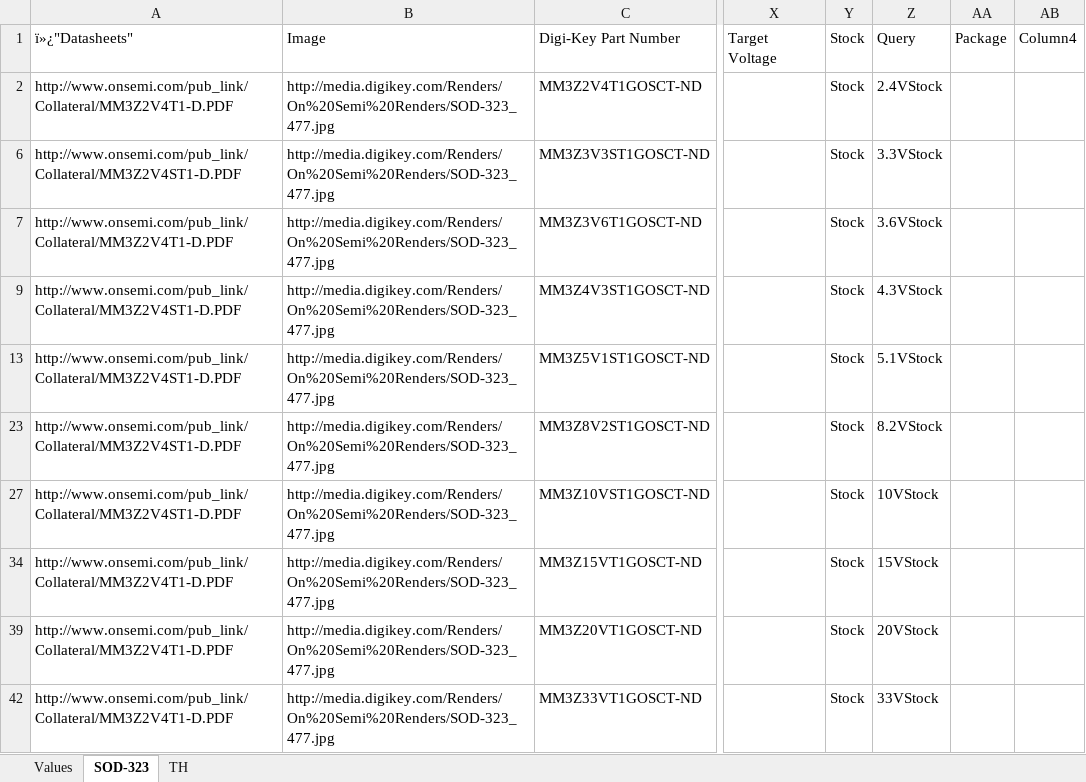
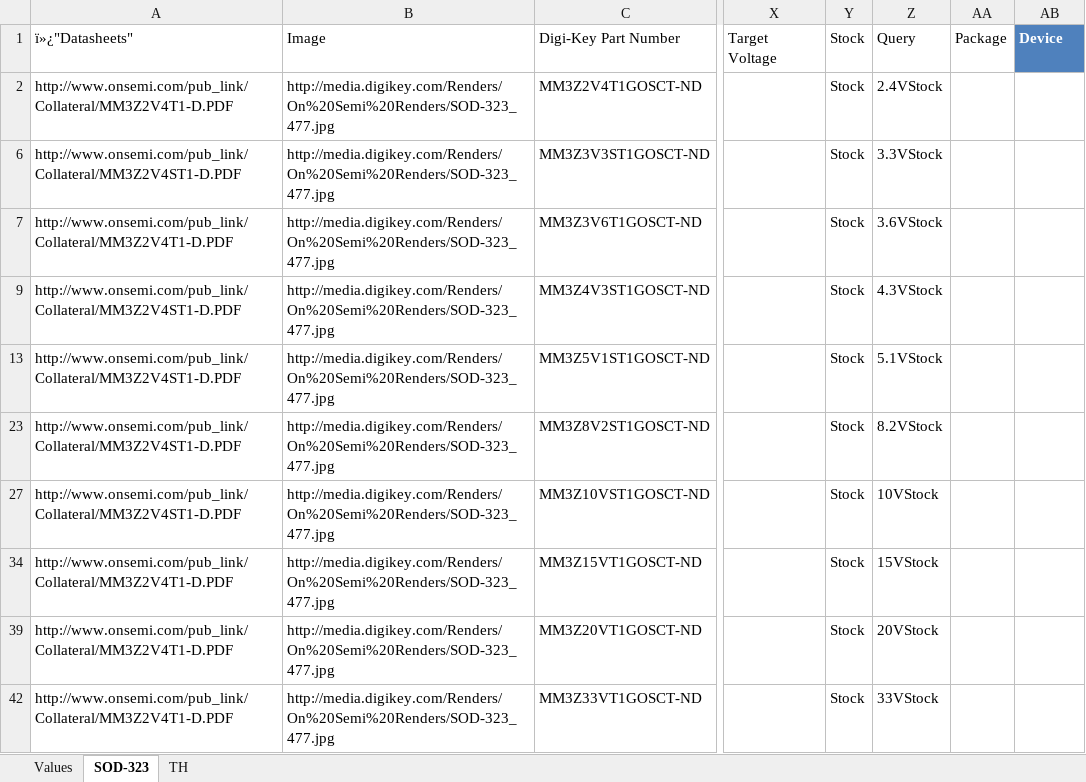
Before and after one commit to NVSL/GadgetronEagleLibs, an Excel workbook: Digikey/Zener-Diodes.xlsx, sheet SOD-323, drawn as a sheet; only a part is shown, gaps mark what is left out; values as stored, in another font and other column widths than the file's, no borders; table styles not drawn; the diff names each change by its address in the sheet, - before the commit and + after, or states it on an @@ line.

Commit message:
Added 'Device' field
git-svn-id: svn+ssh://bbfs-01.calit2.net/grw/Gordon/svn/trunk/Gadgets/Libraries/Parts@20201 2cf53259-273a-af40-bda6-69d31023b8ec

```diff
--- a/Digikey/Zener-Diodes.xlsx (sheet SOD-323)
+++ b/Digikey/Zener-Diodes.xlsx (sheet SOD-323)
-AB1: Column4
+AB1: Device
@@ AB1 fill: none → #4F81BD, bold: off → on, text colour: black → #FFFFFF @@
```
Also changed, not shown: sheet TH, Digikey/Capacitors.xlsx, Digikey/LEDs.xlsx, 7 other files.
